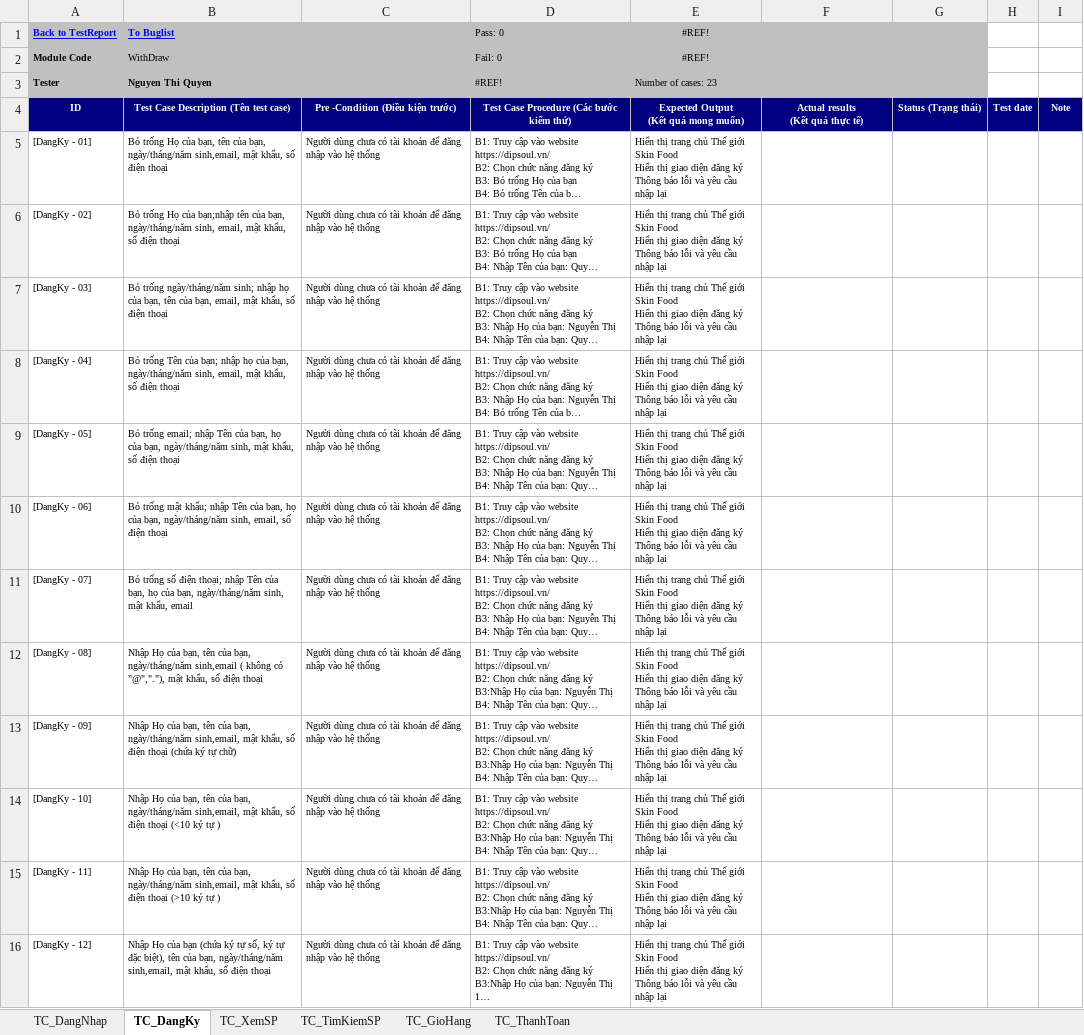
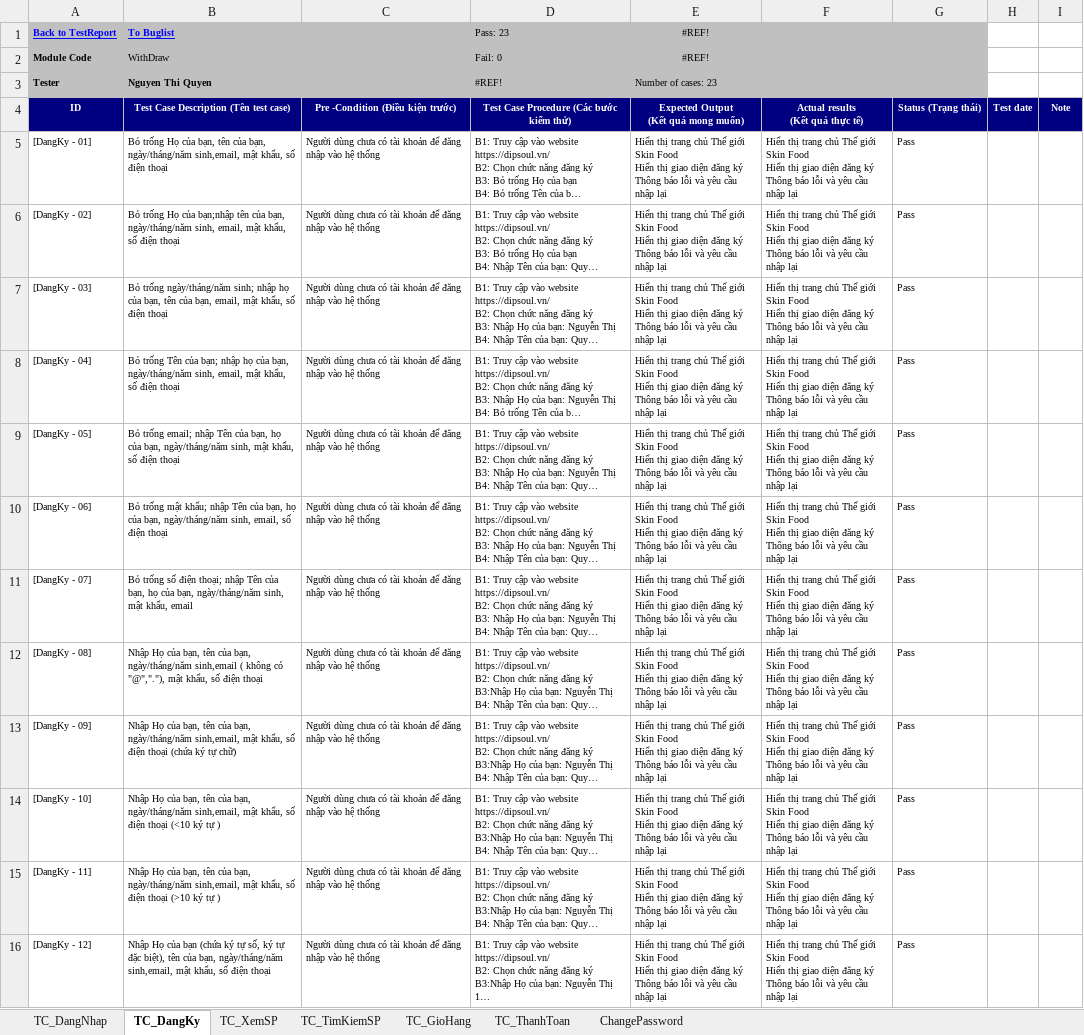
Before and after one commit to ngthiquyen/DA3_TestAutomation, an Excel workbook: docs/Kiểm thử chức năng.xlsx, sheet TC_DangKy, drawn as a sheet; only a part is shown; long unchanged cells end in …; values as stored, in another font and other column widths than the file's, no borders; ↵ is a line break in a cell; the diff covers the shown part only; the diff names each change by its address in the sheet, - before the commit and + after, or states it on an @@ line.

```diff
--- a/docs/Kiểm thử chức năng.xlsx (sheet TC_DangKy)
+++ b/docs/Kiểm thử chức năng.xlsx (sheet TC_DangKy)
+sheet tab: ChangePassword
-D1: Pass: 0
+D1: Pass: 23
-F5:F16 (Actual results (Kết quả thực tế)): (empty)
+F5:F16 (Actual results (Kết quả thực tế)): Hiển thị trang chủ Thế giới Skin Food ↵ Hiển thị giao diện đăng ký ↵ Thông báo lỗi và yêu cầu nhập lại
-G5:G16 (Status (Trạng thái)): (empty)
+G5:G16 (Status (Trạng thái)): Pass
```
Also changed, not shown: 22 edited cells elsewhere in this sheet, sheet TC_DangNhap, sheet TC_TimKiemSP, sheet TC_ThanhToan, formulas that keep their value, target/test-classes/Data_Test.xlsx, target/test-classes/Test_Results.xlsx, 14 other files.
